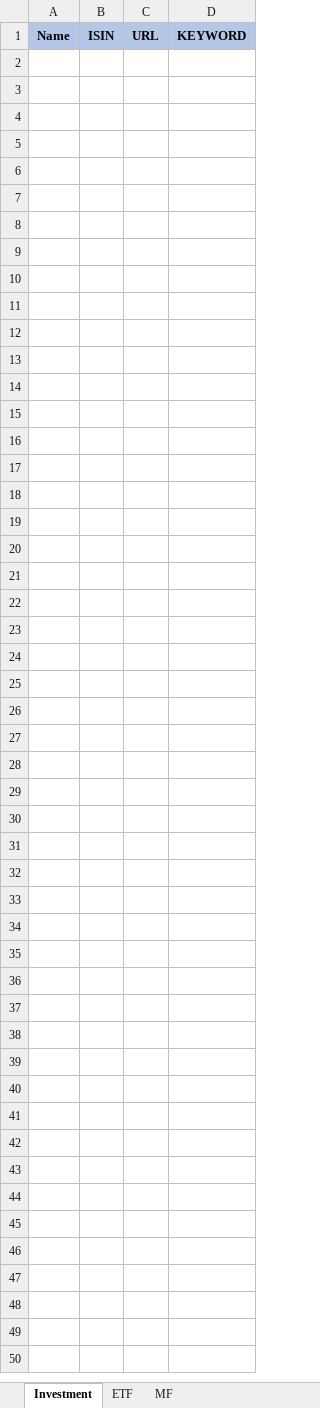
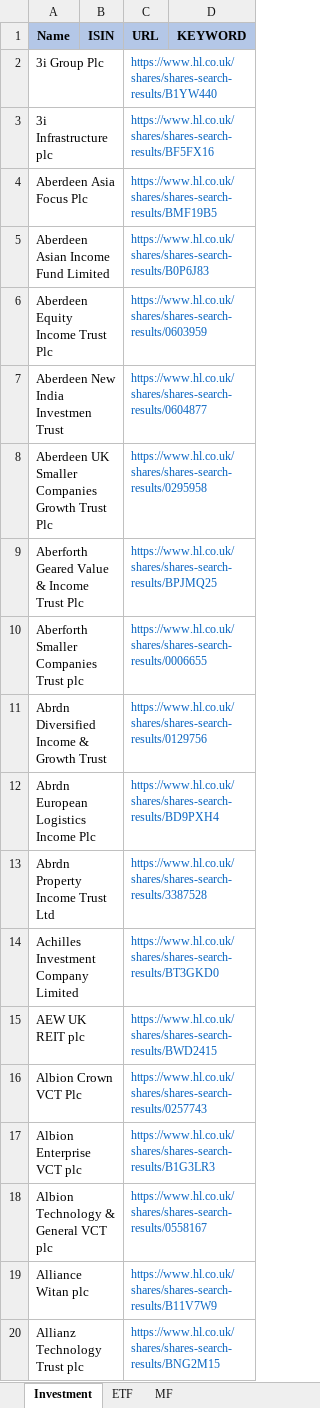
Before and after one commit to amineautomation2/concurrent, an Excel workbook: spreadsheet/hl.xlsx, sheet Investment, drawn as a sheet; only a part is shown; values as stored, in another font and other column widths than the file's, no borders; the diff covers the shown part only; the diff names each change by its address in the sheet, - before the commit and + after, or states it on an @@ line.

```diff
--- a/spreadsheet/hl.xlsx (sheet Investment)
+++ b/spreadsheet/hl.xlsx (sheet Investment)
+row 2: 3i Group Plc |  | https://www.hl.co.uk/shares/shares-search-results/B1YW440
+row 3: 3i Infrastructure plc |  | https://www.hl.co.uk/shares/shares-search-results/BF5FX16
+row 4: Aberdeen Asia Focus Plc |  | https://www.hl.co.uk/shares/shares-search-results/BMF19B5
+row 5: Aberdeen Asian Income Fund Limited |  | https://www.hl.co.uk/shares/shares-search-results/B0P6J83
+row 6: Aberdeen Equity Income Trust Plc |  | https://www.hl.co.uk/shares/shares-search-results/0603959
+row 7: Aberdeen New India Investmen Trust |  | https://www.hl.co.uk/shares/shares-search-results/0604877
+row 8: Aberdeen UK Smaller Companies Growth Trust Plc |  | https://www.hl.co.uk/shares/shares-search-results/0295958
+row 9: Aberforth Geared Value & Income Trust Plc |  | https://www.hl.co.uk/shares/shares-search-results/BPJMQ25
+row 10: Aberforth Smaller Companies Trust plc |  | https://www.hl.co.uk/shares/shares-search-results/0006655
+row 11: Abrdn Diversified Income & Growth Trust |  | https://www.hl.co.uk/shares/shares-search-results/0129756
+row 12: Abrdn European Logistics Income Plc |  | https://www.hl.co.uk/shares/shares-search-results/BD9PXH4
+row 13: Abrdn Property Income Trust Ltd |  | https://www.hl.co.uk/shares/shares-search-results/3387528
+row 14: Achilles Investment Company Limited |  | https://www.hl.co.uk/shares/shares-search-results/BT3GKD0
+row 15: AEW UK REIT plc |  | https://www.hl.co.uk/shares/shares-search-results/BWD2415
+row 16: Albion Crown VCT Plc |  | https://www.hl.co.uk/shares/shares-search-results/0257743
+row 17: Albion Enterprise VCT plc |  | https://www.hl.co.uk/shares/shares-search-results/B1G3LR3
+row 18: Albion Technology & General VCT plc |  | https://www.hl.co.uk/shares/shares-search-results/0558167
+row 19: Alliance Witan plc |  | https://www.hl.co.uk/shares/shares-search-results/B11V7W9
+row 20: Allianz Technology Trust plc |  | https://www.hl.co.uk/shares/shares-search-results/BNG2M15
```
Also changed, not shown: 291 added rows elsewhere in this sheet.
